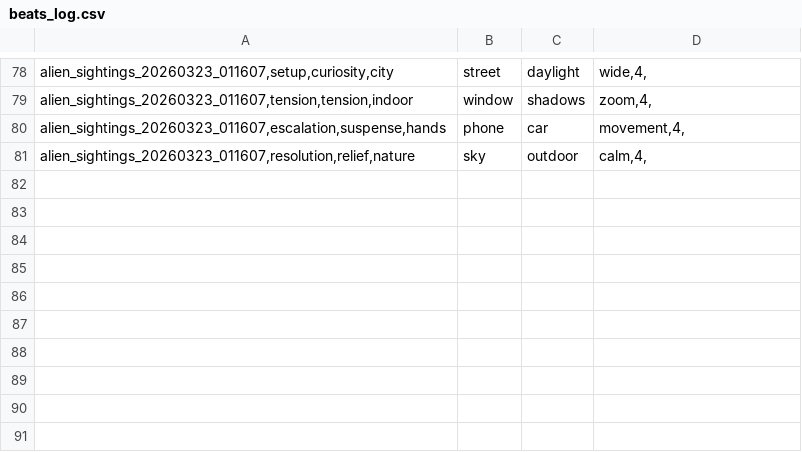
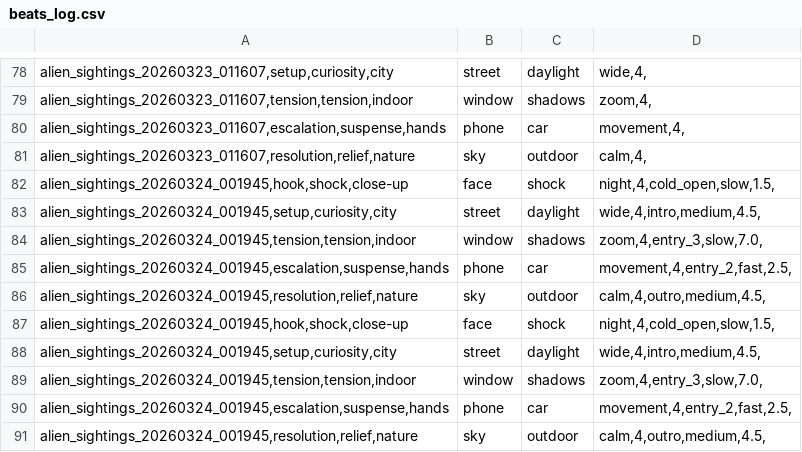
Before and after one commit to mlehr001/RedditYouTubeEmpire, a CSV file: beats_log.csv, drawn as a sheet; only a part is shown, gaps mark what is left out.

```diff
--- a/beats_log.csv
+++ b/beats_log.csv
@@ -81 +81,11 @@ alien_sightings_20260323_011607,escalation,suspense,hands|phone|car|movement,4,
 alien_sightings_20260323_011607,resolution,relief,nature|sky|outdoor|calm,4,
+alien_sightings_20260324_001945,hook,shock,close-up|face|shock|night,4,cold_open,slow,1.5,
+alien_sightings_20260324_001945,setup,curiosity,city|street|daylight|wide,4,intro,medium,4.5,
+alien_sightings_20260324_001945,tension,tension,indoor|window|shadows|zoom,4,entry_3,slow,7.0,
+alien_sightings_20260324_001945,escalation,suspense,hands|phone|car|movement,4,entry_2,fast,2.5,
+alien_sightings_20260324_001945,resolution,relief,nature|sky|outdoor|calm,4,outro,medium,4.5,
+alien_sightings_20260324_001945,hook,shock,close-up|face|shock|night,4,cold_open,slow,1.5,
+alien_sightings_20260324_001945,setup,curiosity,city|street|daylight|wide,4,intro,medium,4.5,
+alien_sightings_20260324_001945,tension,tension,indoor|window|shadows|zoom,4,entry_3,slow,7.0,
+alien_sightings_20260324_001945,escalation,suspense,hands|phone|car|movement,4,entry_2,fast,2.5,
+alien_sightings_20260324_001945,resolution,relief,nature|sky|outdoor|calm,4,outro,medium,4.5,
```
Also changed, not shown: hooks_log.csv, pipeline_log.csv, 23 other files.
